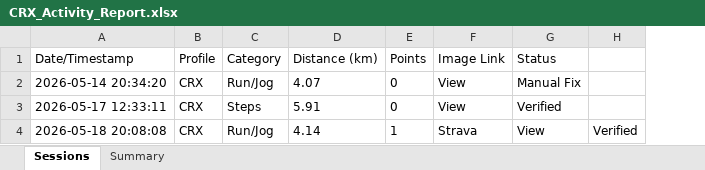
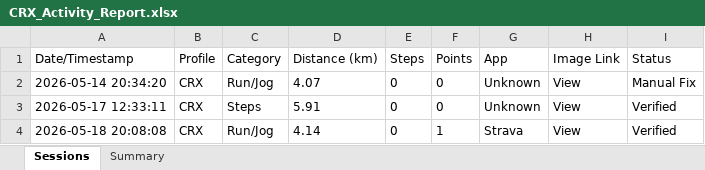
Before and after one commit to mrporky594/strides-and-sync, an Excel workbook: Reports/Members/CRX_Activity_Report.xlsx, sheet Sessions, drawn as a sheet; values as stored, in another font and other column widths than the file's, no borders; removed rows and columns are numbered as before the commit, all else as after; the diff names each change by its address in the sheet, - before the commit and + after, or states it on an @@ line.

```diff
--- a/Reports/Members/CRX_Activity_Report.xlsx (sheet Sessions)
+++ b/Reports/Members/CRX_Activity_Report.xlsx (sheet Sessions)
+column E (Steps), rows 2-4: all 0
+column G (App), rows 2-4: Unknown | Unknown | Strava
-column H, row 4: Verified
-H4 (Image Link): Strava
+H4 (Image Link): View
-I4 (Status): View
+I4 (Status): Verified
```
Also changed, not shown: sheet Summary, Reports/Members/Jeremy_Activity_Report.xlsx, Reports/Members/Kai Fong_Activity_Report.xlsx, 8 other files.
